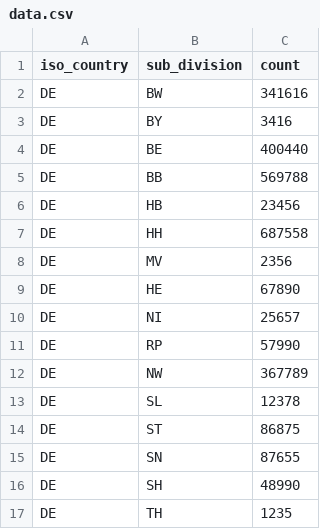
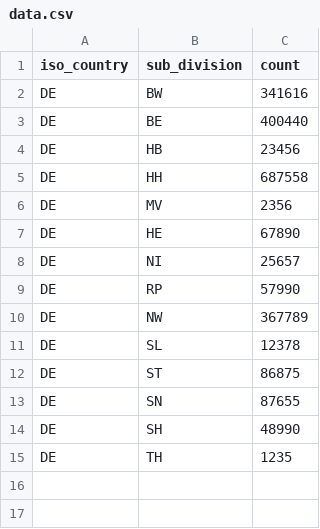
Before and after one commit to biancavlz/testing, a CSV file: data.csv, drawn as a sheet.

Commit message:
Removes BY and BB data

```diff
--- a/data.csv
+++ b/data.csv
@@ -2,5 +2,3 @@ iso_country,sub_division,count
 DE,BW,341616
-DE,BY,3416
 DE,BE,400440
-DE,BB,569788
 DE,HB,23456
```
